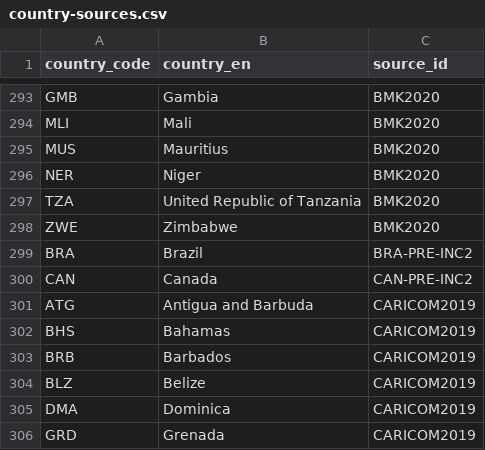
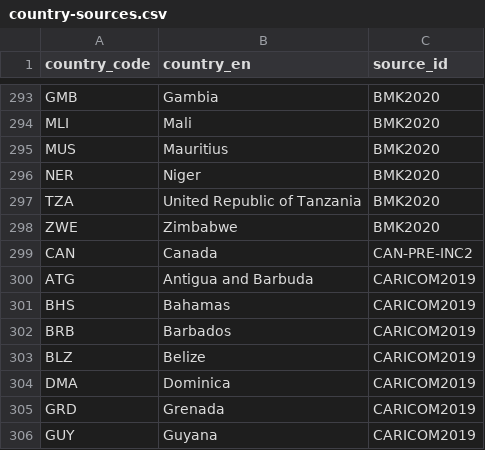
Before and after one commit to WWF-Deutschland/plastic-navigator, a CSV file: data/layers/policy/country-sources.csv, drawn as a sheet; only a part is shown, gaps mark what is left out; the shorter side is filled out with more unchanged rows.

Commit message:
drop BRA-PRE-INC2

```diff
--- a/data/layers/policy/country-sources.csv
+++ b/data/layers/policy/country-sources.csv
@@ -298,3 +298,2 @@ TZA,United Republic of Tanzania,BMK2020
 ZWE,Zimbabwe,BMK2020
-BRA,Brazil,BRA-PRE-INC2
 CAN,Canada,CAN-PRE-INC2
```
